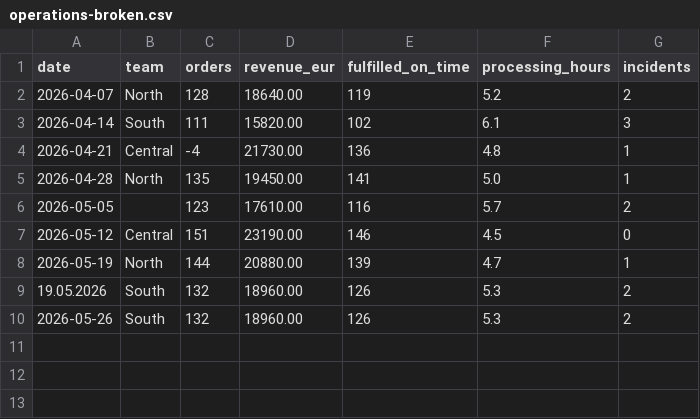
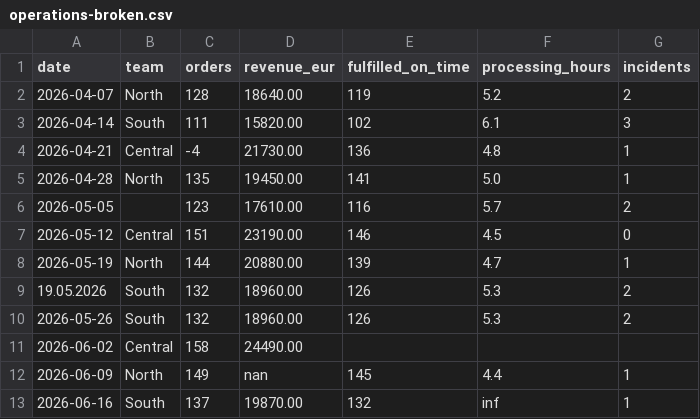
Before and after one commit to leonwwest/operations-kpi-automation-demo, a CSV file: data/operations-broken.csv, drawn as a sheet; the diff names each change by its address in the sheet, - before the commit and + after, or states it on an @@ line.

```diff
--- a/data/operations-broken.csv
+++ b/data/operations-broken.csv
+row 11: 2026-06-02 | Central | 158 | 24490.00
+row 12: 2026-06-09 | North | 149 | nan | 145 | 4.4 | 1
+row 13: 2026-06-16 | South | 137 | 19870.00 | 132 | inf | 1
```
Also changed, not shown: 4 other files.
